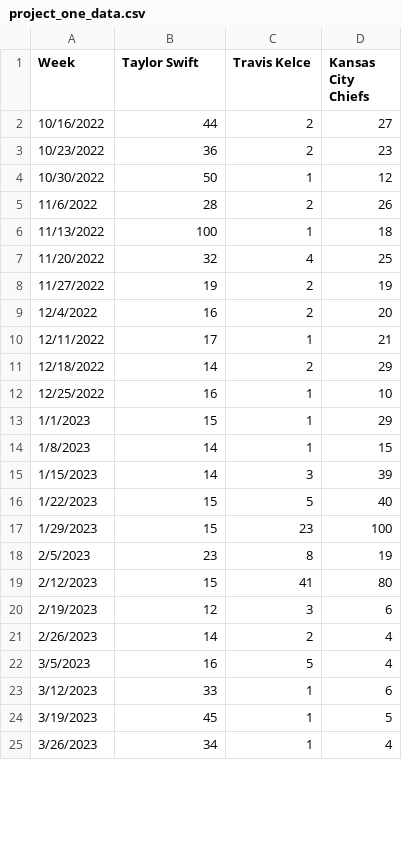
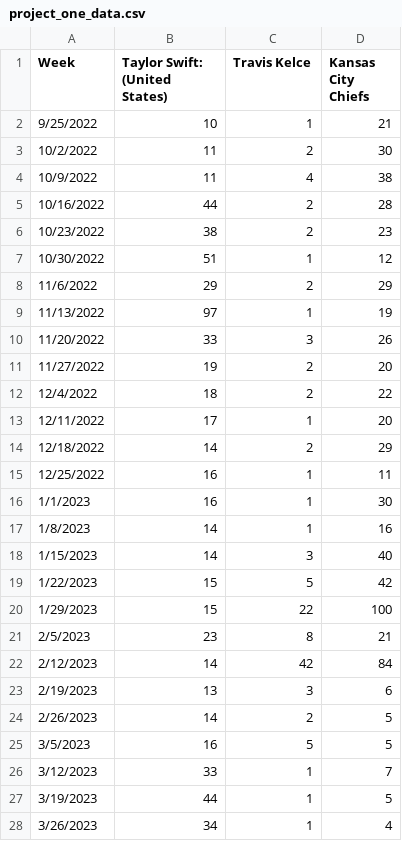
Before and after one commit to parlowe/gradmathone, a CSV file: project_one_data.csv, drawn as a sheet; only a part is shown; the diff covers the shown part only.

```diff
--- a/project_one_data.csv
+++ b/project_one_data.csv
@@ -1,25 +1,28 @@
-Week,Taylor Swift,Travis Kelce,Kansas City Chiefs
-10/16/2022,44,2,27
-10/23/2022,36,2,23
-10/30/2022,50,1,12
-11/6/2022,28,2,26
-11/13/2022,100,1,18
-11/20/2022,32,4,25
-11/27/2022,19,2,19
-12/4/2022,16,2,20
-12/11/2022,17,1,21
+Week,Taylor Swift: (United States),Travis Kelce,Kansas City Chiefs
+9/25/2022,10,1,21
+10/2/2022,11,2,30
+10/9/2022,11,4,38
+10/16/2022,44,2,28
+10/23/2022,38,2,23
+10/30/2022,51,1,12
+11/6/2022,29,2,29
+11/13/2022,97,1,19
+11/20/2022,33,3,26
+11/27/2022,19,2,20
+12/4/2022,18,2,22
+12/11/2022,17,1,20
 12/18/2022,14,2,29
-12/25/2022,16,1,10
-1/1/2023,15,1,29
-1/8/2023,14,1,15
-1/15/2023,14,3,39
-1/22/2023,15,5,40
-1/29/2023,15,23,100
-2/5/2023,23,8,19
-2/12/2023,15,41,80
-2/19/2023,12,3,6
-2/26/2023,14,2,4
-3/5/2023,16,5,4
-3/12/2023,33,1,6
-3/19/2023,45,1,5
+12/25/2022,16,1,11
+1/1/2023,16,1,30
+1/8/2023,14,1,16
+1/15/2023,14,3,40
+1/22/2023,15,5,42
+1/29/2023,15,22,100
+2/5/2023,23,8,21
+2/12/2023,14,42,84
+2/19/2023,13,3,6
+2/26/2023,14,2,5
+3/5/2023,16,5,5
+3/12/2023,33,1,7
+3/19/2023,44,1,5
 3/26/2023,34,1,4
```
Also changed, not shown: 1 removed row and 29 edited cells elsewhere in this file, project_one_data_1.csv, project_one_data_2.csv, 1 other file.
